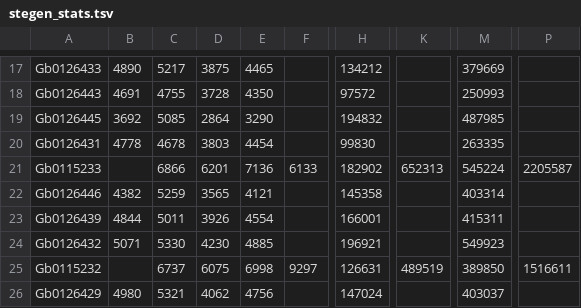
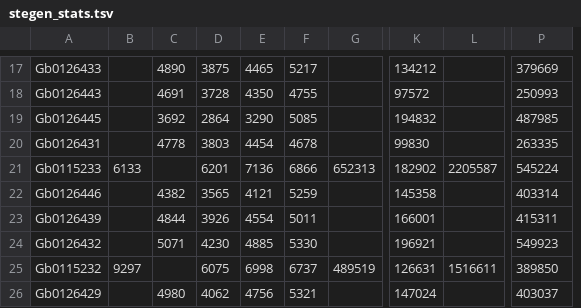
Before and after one commit to microbiomedata/nmdc_notebooks, a TSV file: data_reprocessing_analysis/python/data/stegen_stats.tsv, drawn as a sheet; only a part is shown, gaps mark what is left out; removed rows and columns are numbered as before the commit, all else as after; the diff covers the shown part only; the diff names each change by its address in the sheet, - before the commit and + after, or states it on an @@ line.

```diff
--- a/data_reprocessing_analysis/python/data/stegen_stats.tsv
+++ b/data_reprocessing_analysis/python/data/stegen_stats.tsv
+column B, rows 21-25: 6133 |  |  |  | 9297
-column C, rows 17-26: 5217 | 4755 | 5085 | 4678 | 6866 | 5259 | 5011 | 5330 | 6737 | 5321
+column G, rows 21-25: 652313 |  |  |  | 489519
-column H, rows 17-26: 134212 | 97572 | 194832 | 99830 | 182902 | 145358 | 166001 | 196921 | 126631 | 147024
+column L, rows 21-25: 2205587 |  |  |  | 1516611
-column M, rows 17-26: 379669 | 250993 | 487985 | 263335 | 545224 | 403314 | 415311 | 549923 | 389850 | 403037
-F17: (empty)
+F17: 5217
-K17: (empty)
+K17: 134212
-P17: (empty)
+P17: 379669
-F18: (empty)
+F18: 4755
-K18: (empty)
+K18: 97572
-P18: (empty)
+P18: 250993
-F19: (empty)
+F19: 5085
-K19: (empty)
+K19: 194832
-P19: (empty)
+P19: 487985
-F20: (empty)
+F20: 4678
-K20: (empty)
+K20: 99830
-P20: (empty)
+P20: 263335
-F21: 6133
+F21: 6866
-K21: 652313
+K21: 182902
-P21: 2205587
+P21: 545224
-F22: (empty)
+F22: 5259
-K22: (empty)
+K22: 145358
-P22: (empty)
+P22: 403314
-F23: (empty)
+F23: 5011
-K23: (empty)
+K23: 166001
-P23: (empty)
+P23: 415311
-F24: (empty)
+F24: 5330
-K24: (empty)
+K24: 196921
-P24: (empty)
+P24: 549923
-F25: 9297
+F25: 6737
-K25: 489519
+K25: 126631
-P25: 1516611
+P25: 389850
-F26: (empty)
+F26: 5321
-K26: (empty)
+K26: 147024
-P26: (empty)
+P26: 403037
```
Also changed, not shown: 129 edited cells elsewhere in this file, data_reprocessing_analysis/python/data/SPRUCE_stats.tsv, data_reprocessing_analysis/python/data/crested_stats.tsv, 10 other files.
